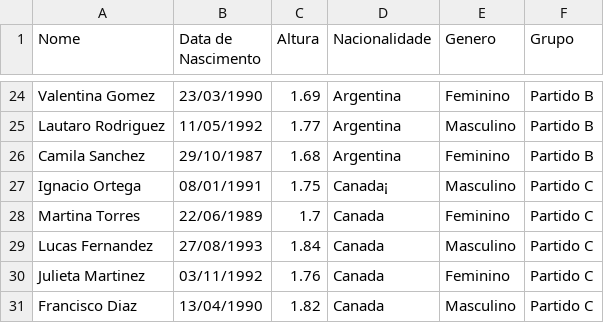
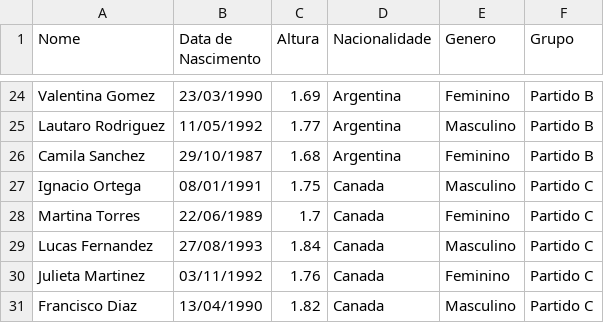
Before and after one commit to oAndrezin/Trabalho-CSV, a CSV file: base_de_dados_bcc.csv, drawn as a sheet; only a part is shown, gaps mark what is left out.

Commit message:
Update base_de_dados_bcc.csv

```diff
--- a/base_de_dados_bcc.csv
+++ b/base_de_dados_bcc.csv
@@ -26,3 +26,3 @@ Lautaro Rodriguez,11/05/1992,1.77,Argentina,Masculino,Partido B
 Camila Sanchez,29/10/1987,1.68,Argentina,Feminino,Partido B
-Ignacio Ortega,08/01/1991,1.75,Canada¡,Masculino,Partido C
+Ignacio Ortega,08/01/1991,1.75,Canada,Masculino,Partido C
 Martina Torres,22/06/1989,1.7,Canada,Feminino,Partido C
```
